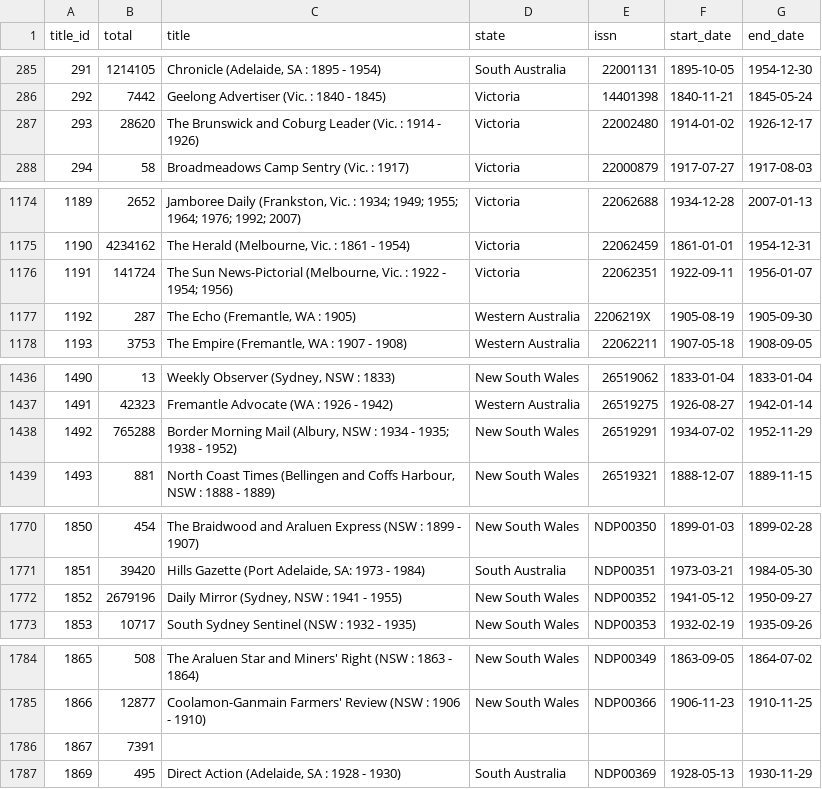
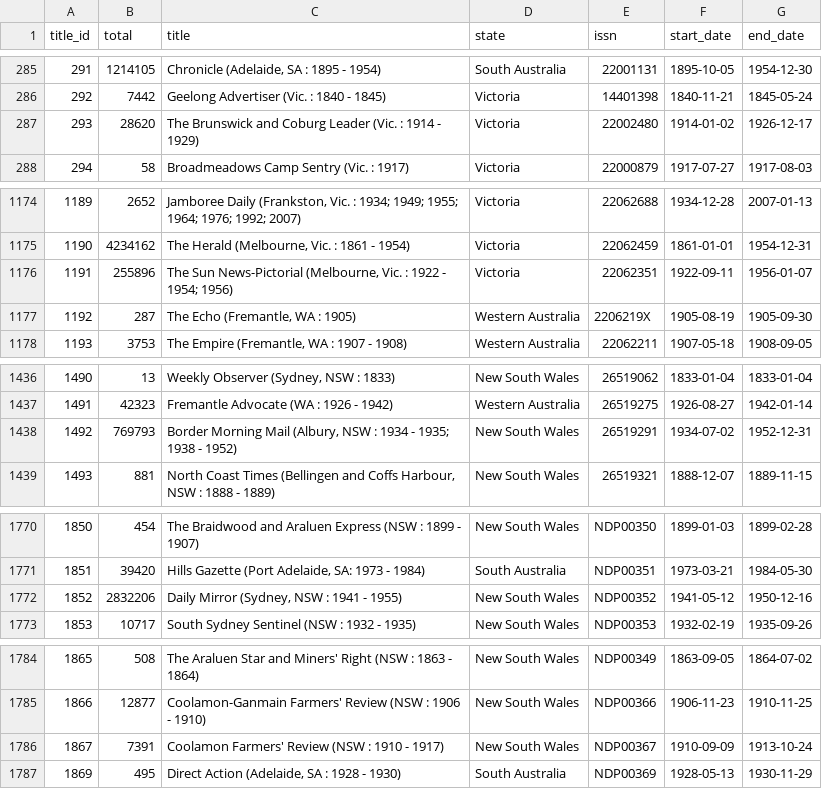
Before and after one commit to wragge/trove-newspaper-totals, a CSV file: data/total_articles_by_newspaper.csv, drawn as a sheet; only a part is shown, gaps mark what is left out; the diff covers the shown part only.

```diff
--- a/data/total_articles_by_newspaper.csv
+++ b/data/total_articles_by_newspaper.csv
@@ -286,3 +286,3 @@ title_id,total,title,state,issn,start_date,end_date
 292,7442,Geelong Advertiser (Vic. : 1840 - 1845),Victoria,14401398,1840-11-21,1845-05-24
-293,28620,The Brunswick and Coburg Leader (Vic. : 1914 - 1926),Victoria,22002480,1914-01-02,1926-12-17
+293,28620,The Brunswick and Coburg Leader (Vic. : 1914 - 1929),Victoria,22002480,1914-01-02,1926-12-17
 294,58,Broadmeadows Camp Sentry (Vic. : 1917),Victoria,22000879,1917-07-27,1917-08-03
@@ -1175,3 +1175,3 @@ title_id,total,title,state,issn,start_date,end_date
 1190,4234162,"The Herald (Melbourne, Vic. : 1861 - 1954)",Victoria,22062459,1861-01-01,1954-12-31
-1191,141724,"The Sun News-Pictorial (Melbourne, Vic. : 1922 - 1954; 1956)",Victoria,22062351,1922-09-11,1956-01-07
+1191,255896,"The Sun News-Pictorial (Melbourne, Vic. : 1922 - 1954; 1956)",Victoria,22062351,1922-09-11,1956-01-07
 1192,287,"The Echo (Fremantle, WA : 1905)",Western Australia,2206219X,1905-08-19,1905-09-30
@@ -1437,3 +1437,3 @@ title_id,total,title,state,issn,start_date,end_date
 1491,42323,Fremantle Advocate (WA : 1926 - 1942),Western Australia,26519275,1926-08-27,1942-01-14
-1492,765288,"Border Morning Mail (Albury, NSW : 1934 - 1935; 1938 - 1952)",New South Wales,26519291,1934-07-02,1952-11-29
+1492,769793,"Border Morning Mail (Albury, NSW : 1934 - 1935; 1938 - 1952)",New South Wales,26519291,1934-07-02,1952-12-31
 1493,881,"North Coast Times (Bellingen and Coffs Harbour, NSW : 1888 - 1889)",New South Wales,26519321,1888-12-07,1889-11-15
@@ -1771,3 +1771,3 @@ title_id,total,title,state,issn,start_date,end_date
 1851,39420,"Hills Gazette (Port Adelaide, SA: 1973 - 1984)",South Australia,NDP00351,1973-03-21,1984-05-30
-1852,2679196,"Daily Mirror (Sydney, NSW : 1941 - 1955)",New South Wales,NDP00352,1941-05-12,1950-09-27
+1852,2832206,"Daily Mirror (Sydney, NSW : 1941 - 1955)",New South Wales,NDP00352,1941-05-12,1950-12-16
 1853,10717,South Sydney Sentinel (NSW : 1932 - 1935),New South Wales,NDP00353,1932-02-19,1935-09-26
@@ -1785,3 +1785,3 @@ title_id,total,title,state,issn,start_date,end_date
 1866,12877,Coolamon-Ganmain Farmers' Review (NSW : 1906 - 1910),New South Wales,NDP00366,1906-11-23,1910-11-25
-1867,7391,,,,,
+1867,7391,Coolamon Farmers' Review (NSW : 1910 - 1917),New South Wales,NDP00367,1910-09-09,1913-10-24
 1869,495,"Direct Action (Adelaide, SA : 1928 - 1930)",South Australia,NDP00369,1928-05-13,1930-11-29
```
Also changed, not shown: 2 edited cells elsewhere in this file, data/total_articles_by_category.csv, data/total_articles_by_year.csv, 2 other files.
